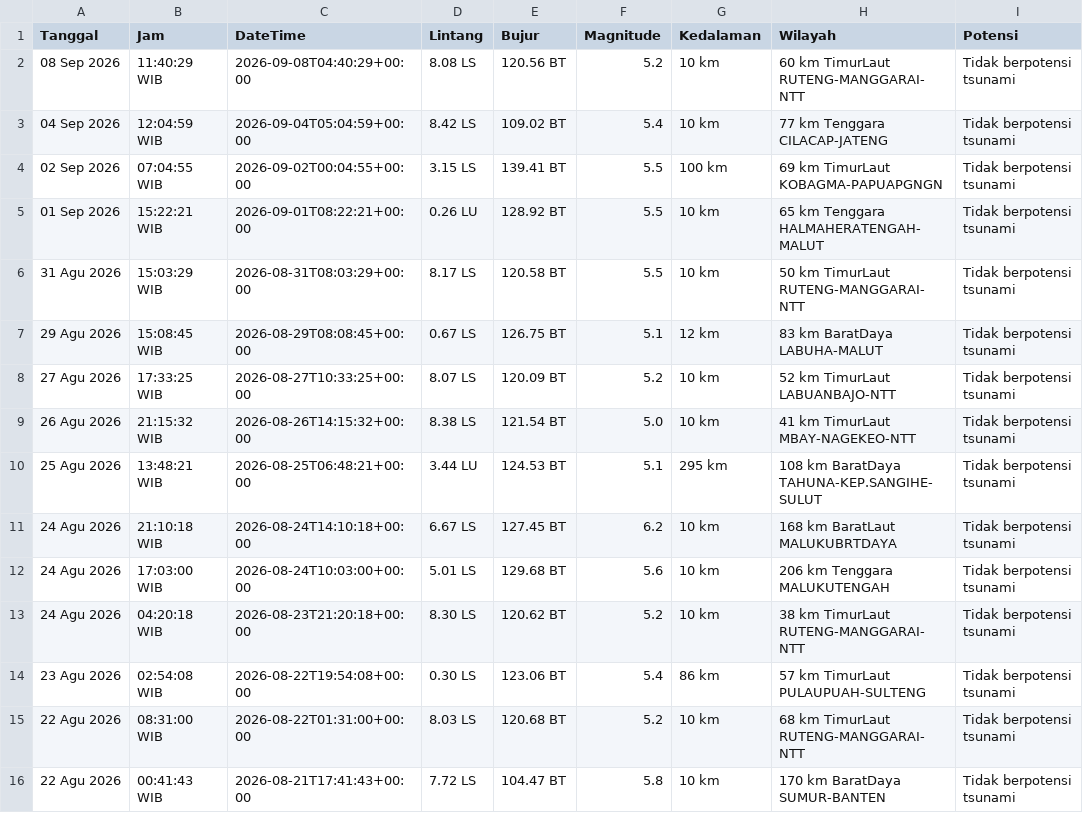
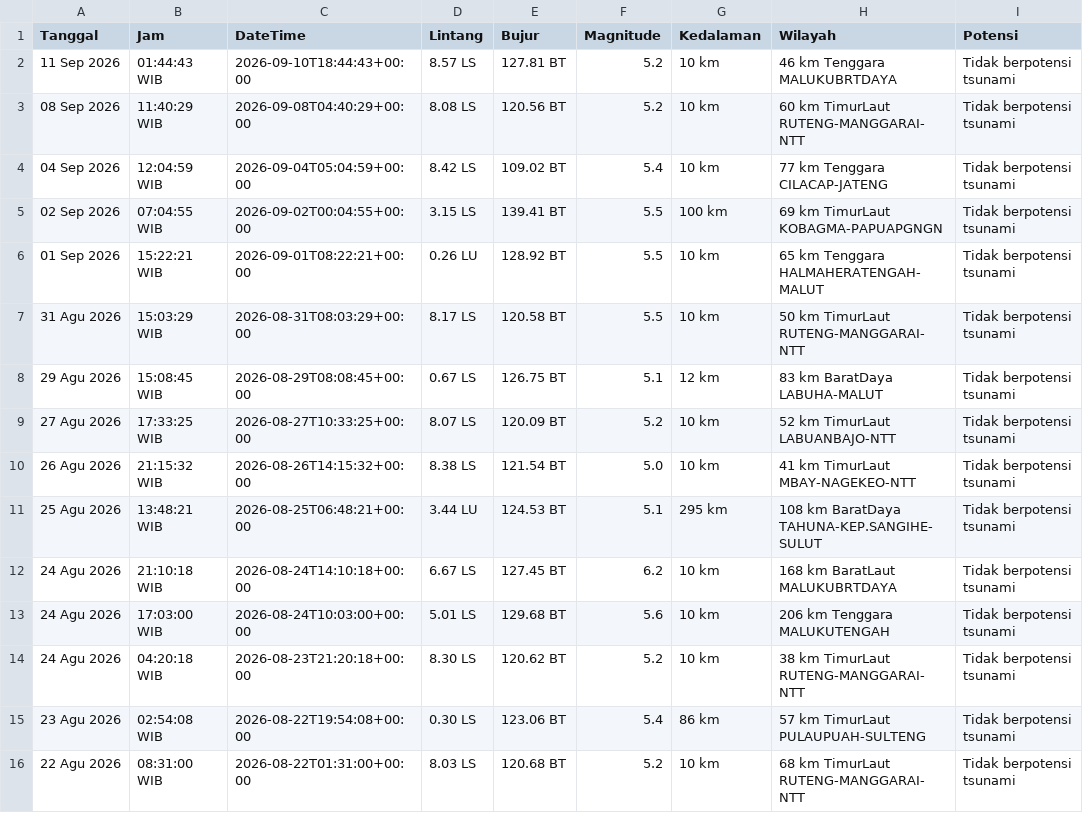
Before and after one commit to 4RGY/analisis-gempa-indonesia, a CSV file: data/gempa_terkini.csv, drawn as a sheet.

```diff
--- a/data/gempa_terkini.csv
+++ b/data/gempa_terkini.csv
@@ -1,2 +1,3 @@
 Tanggal,Jam,DateTime,Lintang,Bujur,Magnitude,Kedalaman,Wilayah,Potensi
+11 Sep 2026,01:44:43 WIB,2026-09-10T18:44:43+00:00,8.57 LS,127.81 BT,5.2,10 km,46 km Tenggara MALUKUBRTDAYA,Tidak berpotensi tsunami
 08 Sep 2026,11:40:29 WIB,2026-09-08T04:40:29+00:00,8.08 LS,120.56 BT,5.2,10 km,60 km TimurLaut RUTENG-MANGGARAI-NTT,Tidak berpotensi tsunami
@@ -15,2 +16 @@ Tanggal,Jam,DateTime,Lintang,Bujur,Magnitude,Kedalaman,Wilayah,Potensi
 22 Agu 2026,08:31:00 WIB,2026-08-22T01:31:00+00:00,8.03 LS,120.68 BT,5.2,10 km,68 km TimurLaut RUTENG-MANGGARAI-NTT,Tidak berpotensi tsunami
-22 Agu 2026,00:41:43 WIB,2026-08-21T17:41:43+00:00,7.72 LS,104.47 BT,5.8,10 km,170 km BaratDaya SUMUR-BANTEN,Tidak berpotensi tsunami
```
Also changed, not shown: 3 other files.
